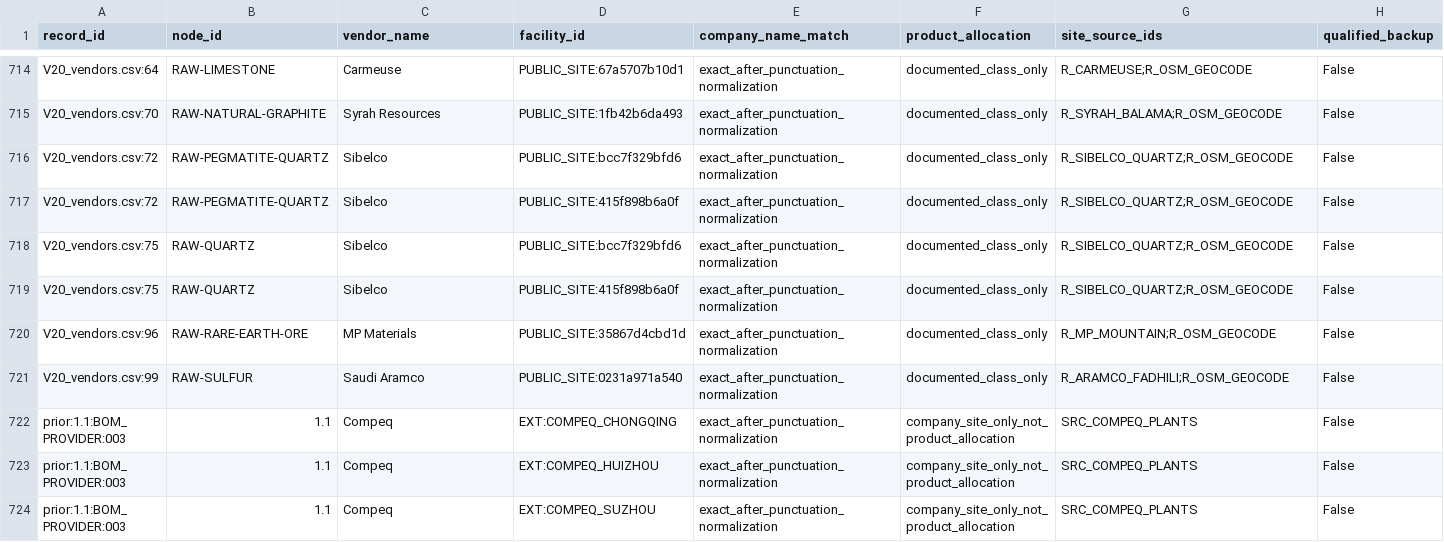
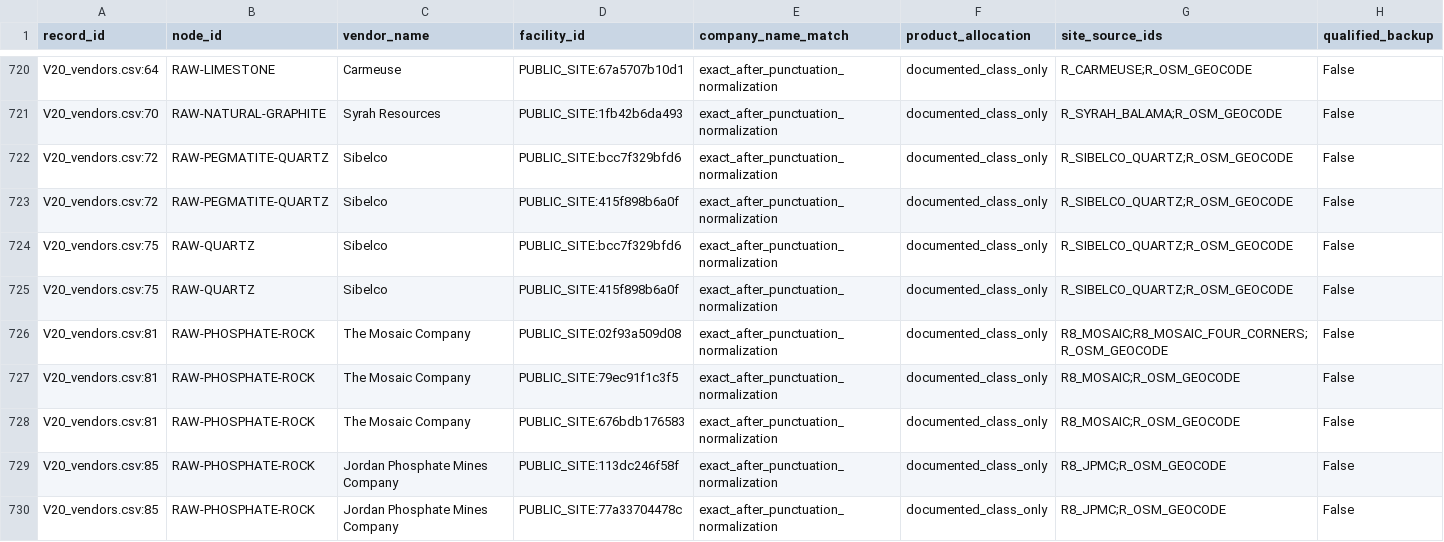
Before and after one commit to tianliu11/gpu-supply-chain-database, a CSV file: research_2026-11-24/merged/vendor_site_links.csv, drawn as a sheet; only a part is shown, gaps mark what is left out; the shorter side is filled out with more unchanged rows; the diff covers the shown part only; the diff names each change by its address in the sheet, - before the commit and + after, or states it on an @@ line.

```diff
--- a/research_2026-11-24/merged/vendor_site_links.csv
+++ b/research_2026-11-24/merged/vendor_site_links.csv
+row 726: V20_vendors.csv:81 | RAW-PHOSPHATE-ROCK | The Mosaic Company | PUBLIC_SITE:02f93a509d08 | exact_after_punctuation_normalization | documented_class_only | R8_MOSAIC;R8_MOSAIC_FOUR_CORNERS;R_OSM_GEOCODE | False
+row 727: V20_vendors.csv:81 | RAW-PHOSPHATE-ROCK | The Mosaic Company | PUBLIC_SITE:79ec91f1c3f5 | exact_after_punctuation_normalization | documented_class_only | R8_MOSAIC;R_OSM_GEOCODE | False
+row 728: V20_vendors.csv:81 | RAW-PHOSPHATE-ROCK | The Mosaic Company | PUBLIC_SITE:676bdb176583 | exact_after_punctuation_normalization | documented_class_only | R8_MOSAIC;R_OSM_GEOCODE | False
+row 729: V20_vendors.csv:85 | RAW-PHOSPHATE-ROCK | Jordan Phosphate Mines Company | PUBLIC_SITE:113dc246f58f | exact_after_punctuation_normalization | documented_class_only | R8_JPMC;R_OSM_GEOCODE | False
+row 730: V20_vendors.csv:85 | RAW-PHOSPHATE-ROCK | Jordan Phosphate Mines Company | PUBLIC_SITE:77a33704478c | exact_after_punctuation_normalization | documented_class_only | R8_JPMC;R_OSM_GEOCODE | False
```
Also changed, not shown: 12 added rows elsewhere in this file, data/clean/full_supply_chain_sources.csv, data/clean/full_supply_chain_vendors.csv, 45 other files.
